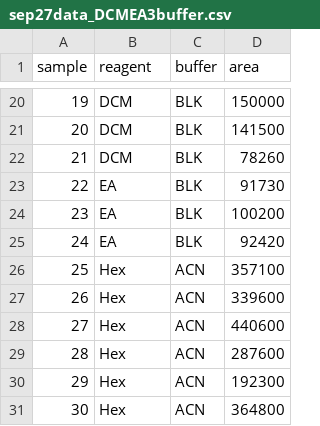
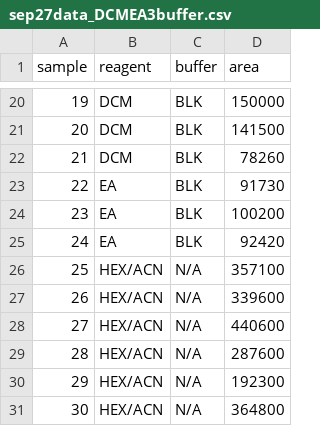
Before and after one commit to chilux00/simul-rna-steroid, a CSV file: data/sep27data_DCMEA3buffer.csv, drawn as a sheet; only a part is shown, gaps mark what is left out.

Commit message:
updated hex/acn

```diff
--- a/data/sep27data_DCMEA3buffer.csv
+++ b/data/sep27data_DCMEA3buffer.csv
@@ -25,7 +25,7 @@
 24,EA,BLK,92420
-25,Hex,ACN,357100
-26,Hex,ACN,339600
-27,Hex,ACN,440600
-28,Hex,ACN,287600
-29,Hex,ACN,192300
-30,Hex,ACN,364800
+25,HEX/ACN,N/A,357100
+26,HEX/ACN,N/A,339600
+27,HEX/ACN,N/A,440600
+28,HEX/ACN,N/A,287600
+29,HEX/ACN,N/A,192300
+30,HEX/ACN,N/A,364800
```
